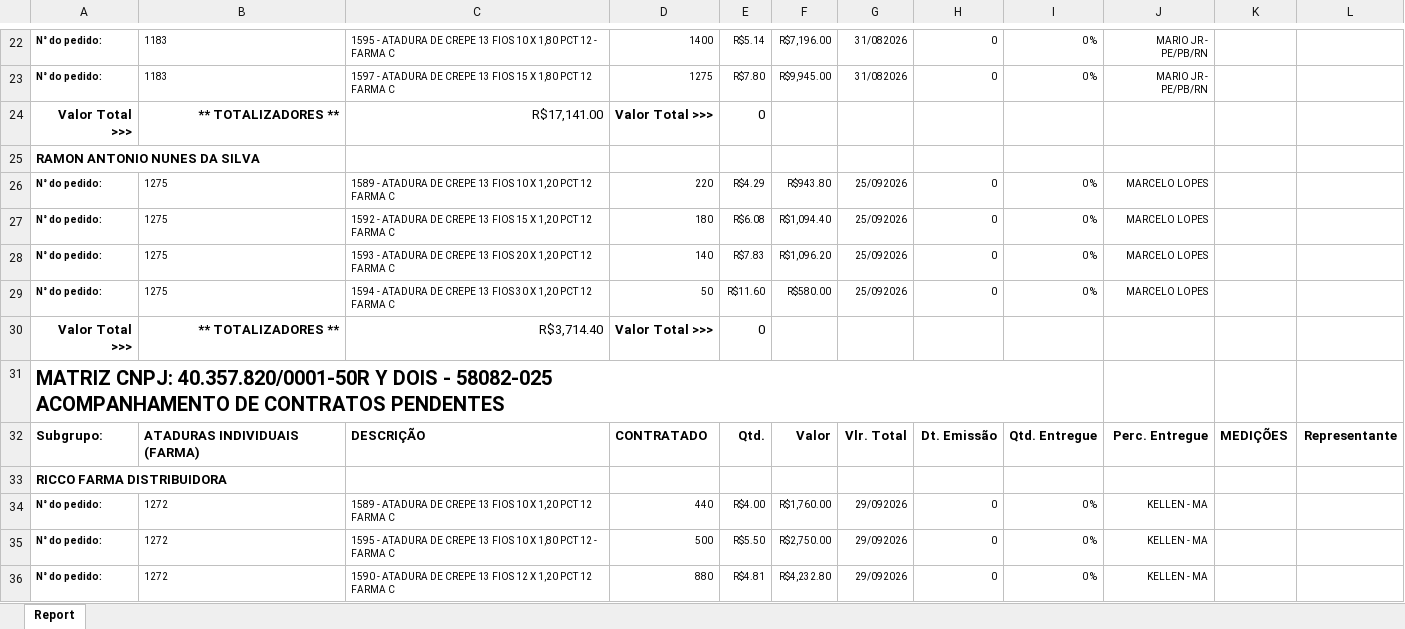
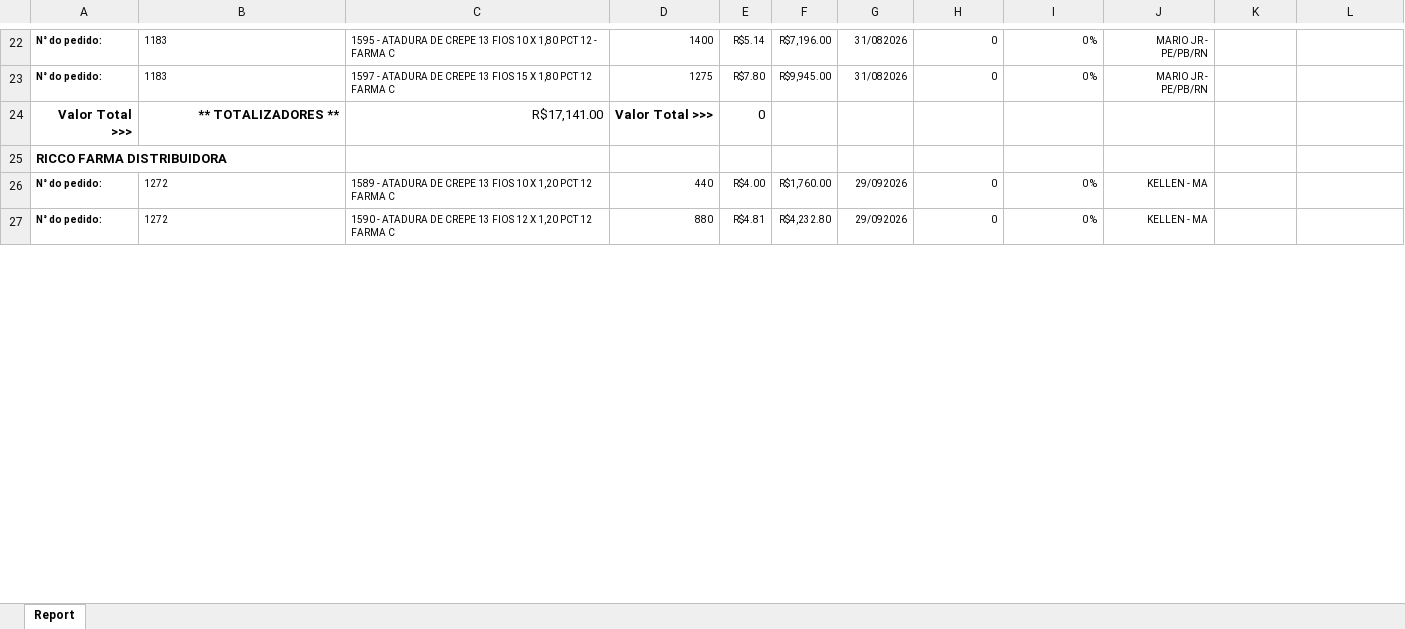
Before and after one commit to fabiosilvavendas-byte/CRM_Medtextil2.0, an Excel workbook: dados/PEDIDOSPENDENTES.xlsx, sheet Report, drawn as a sheet; only a part is shown, gaps mark what is left out; values as stored, in another font and other column widths than the file's, no borders; removed rows and columns are numbered as before the commit, all else as after; the diff covers the shown part only; the diff names each change by its address in the sheet, - before the commit and + after, or states it on an @@ line.

```diff
--- a/dados/PEDIDOSPENDENTES.xlsx (sheet Report)
+++ b/dados/PEDIDOSPENDENTES.xlsx (sheet Report)
-row 25: RAMON ANTONIO NUNES DA SILVA
-row 26: N° do pedido: | 1275 | 1589 - ATADURA DE CREPE 13 FIOS 10 X 1,20 PCT 12 FARMA C | 220 | R$4.29 | R$943.80 | 25/092026 | 0 | 0 % | MARCELO LOPES
-row 27: N° do pedido: | 1275 | 1592 - ATADURA DE CREPE 13 FIOS 15 X 1,20 PCT 12 FARMA C | 180 | R$6.08 | R$1,094.40 | 25/092026 | 0 | 0 % | MARCELO LOPES
-row 28: N° do pedido: | 1275 | 1593 - ATADURA DE CREPE 13 FIOS 20 X 1,20 PCT 12 FARMA C | 140 | R$7.83 | R$1,096.20 | 25/092026 | 0 | 0 % | MARCELO LOPES
-row 29: N° do pedido: | 1275 | 1594 - ATADURA DE CREPE 13 FIOS 30 X 1,20 PCT 12 FARMA C | 50 | R$11.60 | R$580.00 | 25/092026 | 0 | 0 % | MARCELO LOPES
-row 30: Valor Total >>> | ** TOTALIZADORES ** | R$3,714.40 | Valor Total >>> | 0
@@ row 31 moved to row 35: MATRIZ CNPJ: 40.357.820/0001-50R Y DOIS … @@
@@ row 32 moved to row 36: Subgrupo: @@
-row 35: N° do pedido: | 1272 | 1595 - ATADURA DE CREPE 13 FIOS 10 X 1,80 PCT 12 - FARMA C | 500 | R$5.50 | R$2,750.00 | 29/092026 | 0 | 0 % | KELLEN - MA
```
Also changed, not shown: 8 removed rows and 6 edited cells elsewhere in this sheet, dados/CONSULTA_VENDEDORES.xlsx, dados/XLSX_Grid_CONTRATO CONSULTA.xlsx.
